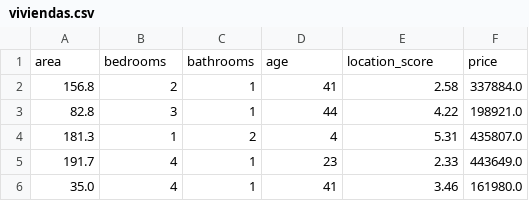
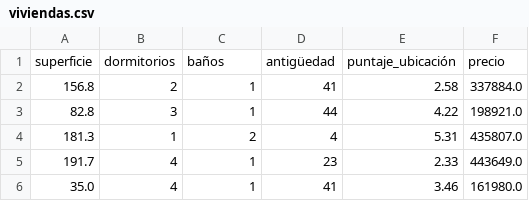
Before and after one commit to nasa-cell/DATA-EXPERT-IA, a CSV file: data/viviendas.csv, drawn as a sheet; only a part is shown; removed rows and columns are numbered as before the commit, all else as after; the diff names each change by its address in the sheet, - before the commit and + after, or states it on an @@ line.

```diff
--- a/data/viviendas.csv
+++ b/data/viviendas.csv
-row 1: area | bedrooms | bathrooms | age | location_score | price
+row 1: superficie | dormitorios | baños | antigüedad | puntaje_ubicación | precio
```
Also changed, not shown: data/alumnos_nuevos_prueba.csv, data/clientes.csv, 26 other files.
